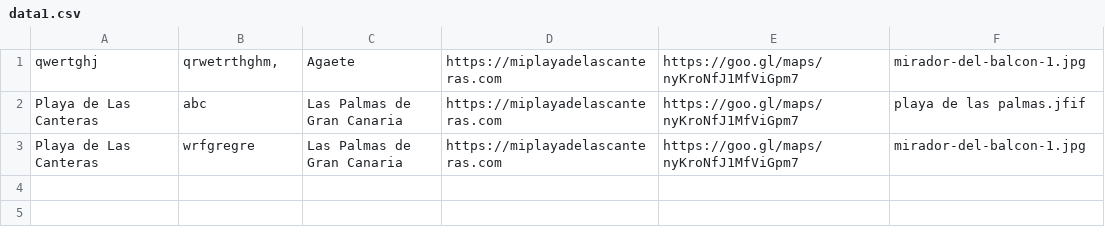
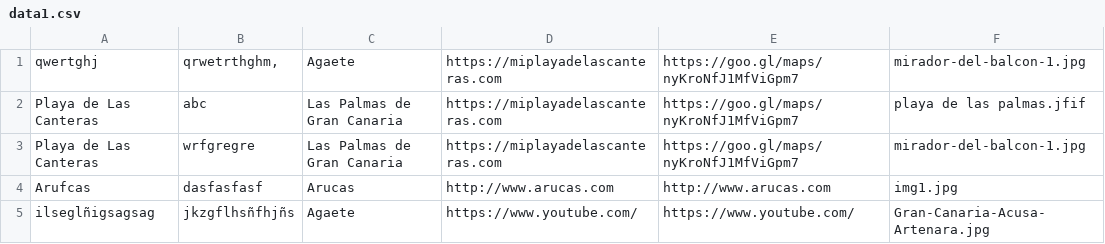
Before and after one commit to Sumandru/ml-Sebastian-public, a CSV file: data1.csv, drawn as a sheet.

```diff
--- a/data1.csv
+++ b/data1.csv
@@ -3 +3,3 @@ Playa de Las Canteras;abc;Las Palmas de Gran Canaria;https://miplayadelascantera
 Playa de Las Canteras;wrfgregre;Las Palmas de Gran Canaria;https://miplayadelascanteras.com;https://goo.gl/maps/nyKroNfJ1MfViGpm7;mirador-del-balcon-1.jpg
+Arufcas;dasfasfasf;Arucas;http://www.arucas.com;http://www.arucas.com;img1.jpg
+ilseglñigsagsag;jkzgflhsñfhjñs;Agaete;https://www.youtube.com/;https://www.youtube.com/;Gran-Canaria-Acusa-Artenara.jpg
```
Also changed, not shown: 5 other files.
